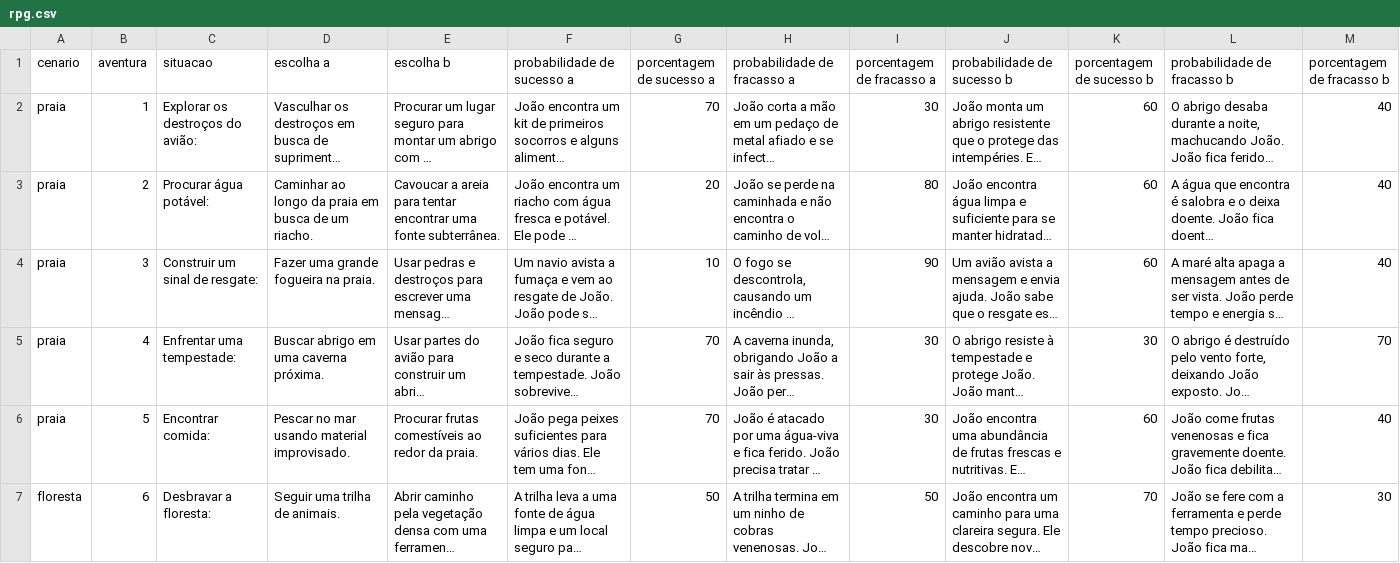
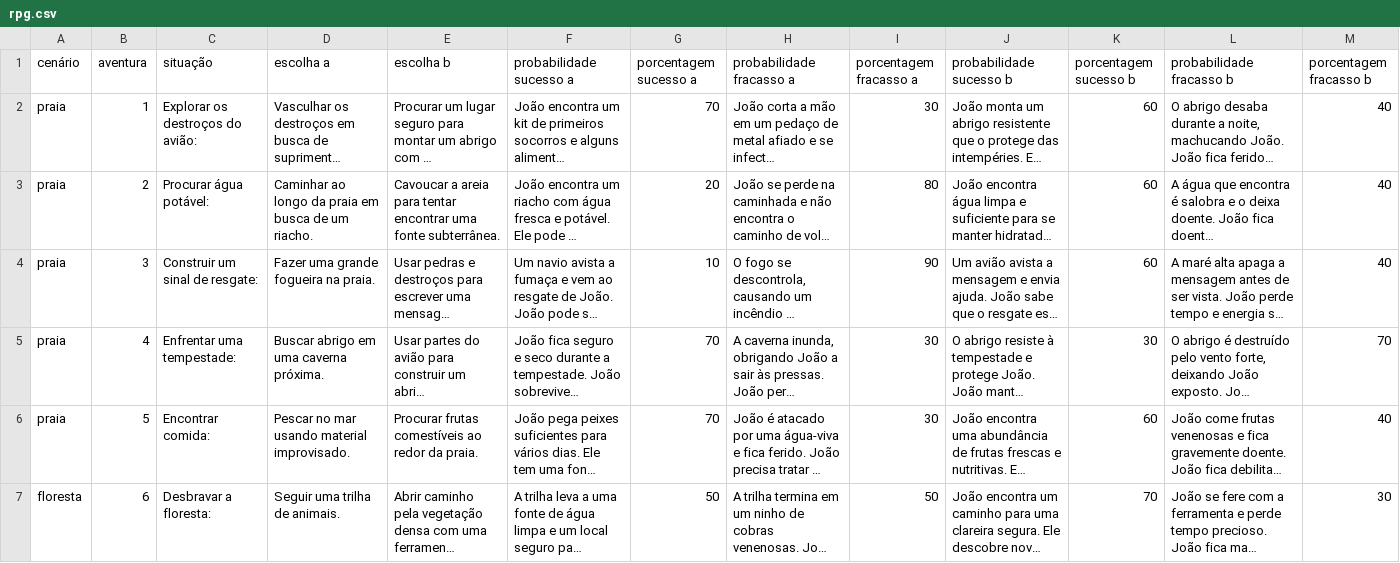
Before and after one commit to eduardoflorencianosantos/rpgpy, a CSV file: rpg.csv, drawn as a sheet; only a part is shown; long unchanged cells end in …; the diff names each change by its address in the sheet, - before the commit and + after, or states it on an @@ line.

Commit message:
Add files via upload

```diff
--- a/rpg.csv
+++ b/rpg.csv
-A1: cenario
+A1: cenário
-C1: situacao
+C1: situação
-F1: probabilidade de sucesso a
+F1: probabilidade sucesso a
-G1: porcentagem de sucesso a
+G1: porcentagem sucesso a
-H1: probabilidade de fracasso a
+H1: probabilidade fracasso a
-I1: porcentagem de fracasso a
+I1: porcentagem fracasso a
-J1: probabilidade de sucesso b
+J1: probabilidade sucesso b
-K1: porcentagem de sucesso b
+K1: porcentagem sucesso b
-L1: probabilidade de fracasso b
+L1: probabilidade fracasso b
-M1: porcentagem de fracasso b
+M1: porcentagem fracasso b
```
